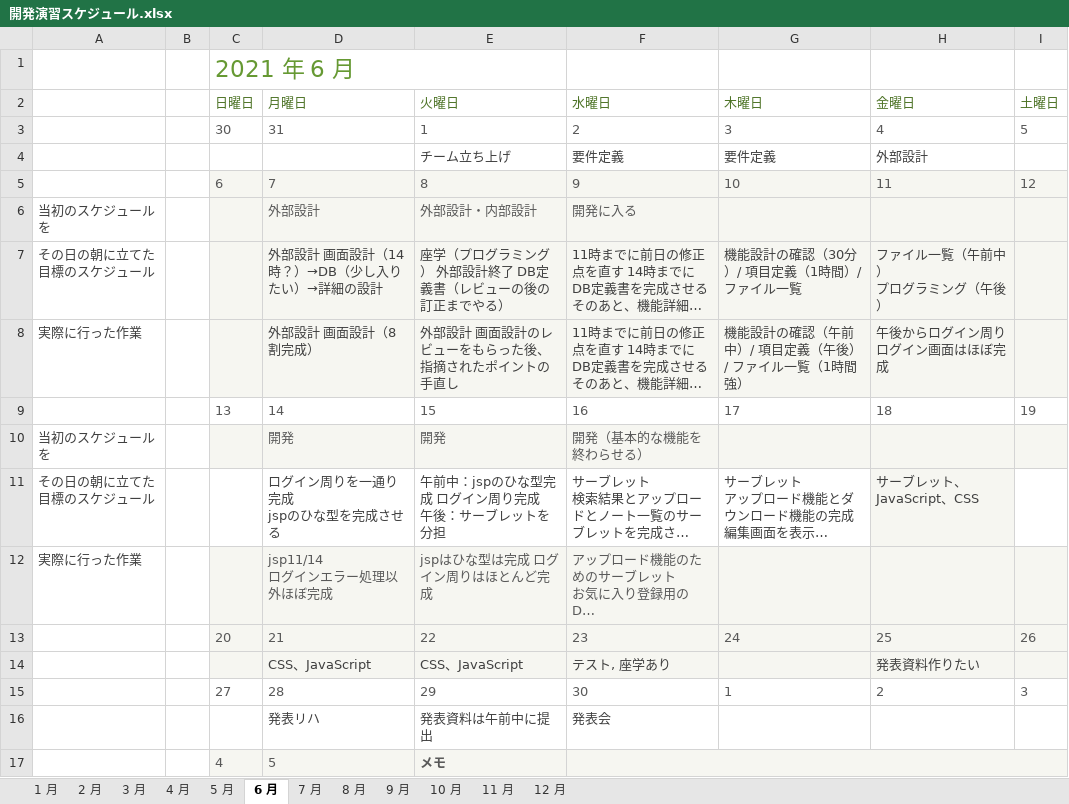
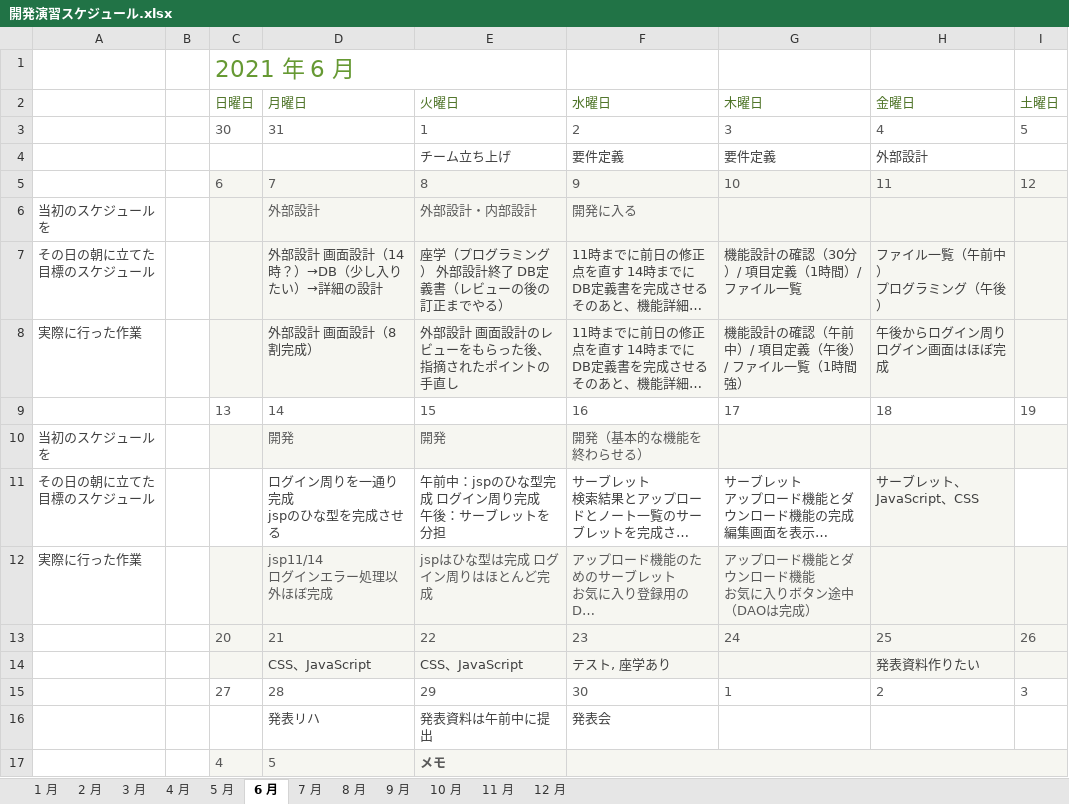
Before and after one commit to DOJO-2021/A-4, an Excel workbook: documents/開発演習スケジュール.xlsx, sheet 6 月, drawn as a sheet; long unchanged cells end in …; values as stored, in another font and other column widths than the file's, no borders; conditional formats not drawn; ↵ is a line break in a cell; the diff names each change by its address in the sheet, - before the commit and + after, or states it on an @@ line.

```diff
--- a/documents/開発演習スケジュール.xlsx (sheet 6 月)
+++ b/documents/開発演習スケジュール.xlsx (sheet 6 月)
-G12 (木曜日): (empty)
+G12 (木曜日): アップロード機能とダウンロード機能 ↵ お気に入りボタン途中（DAOは完成）
```
Also changed, not shown: 2 other files.
